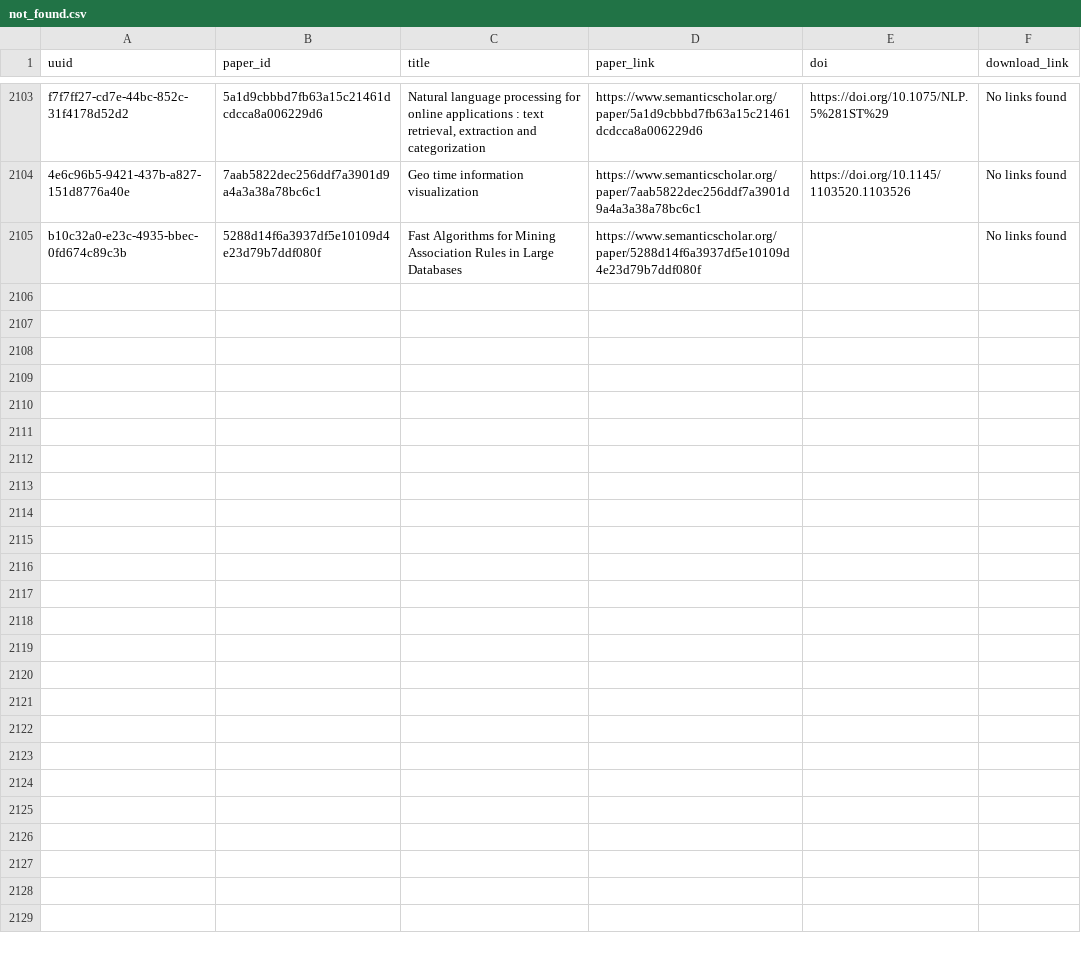
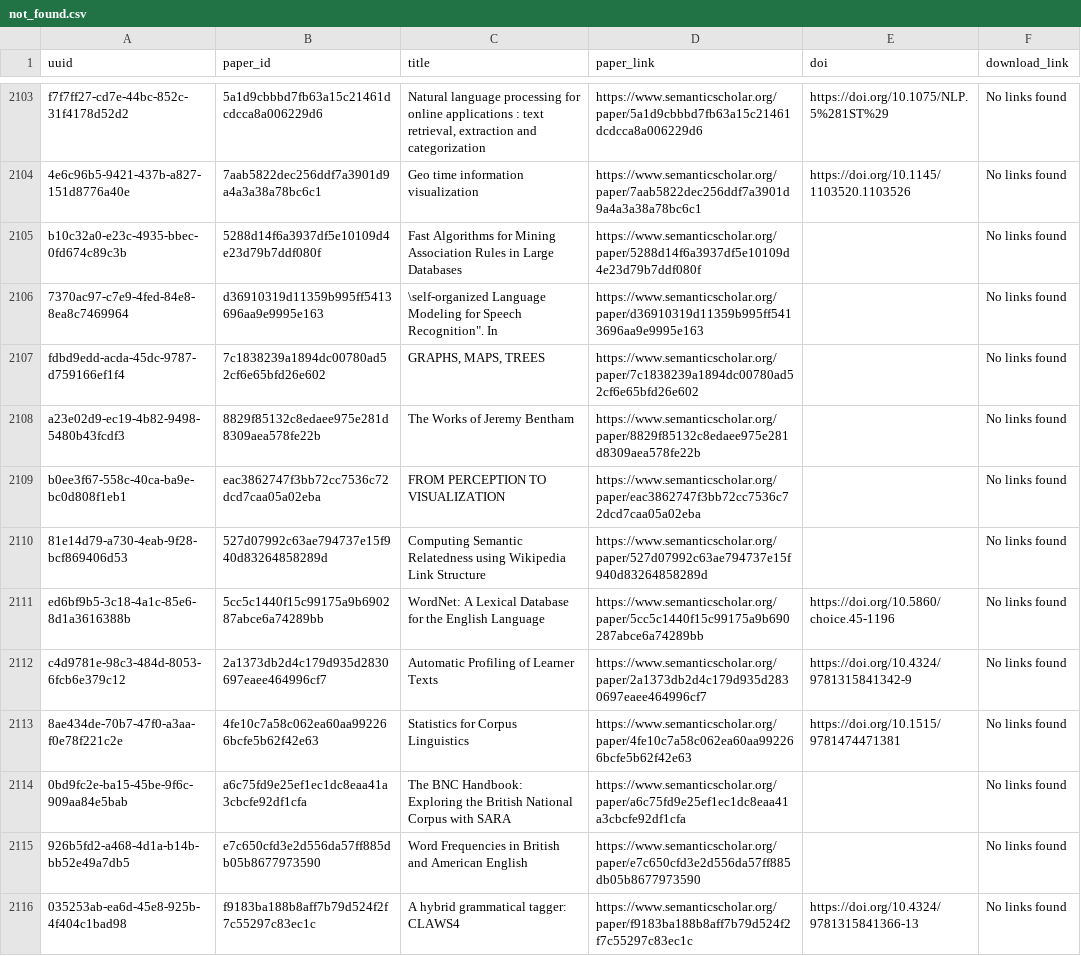
Before and after one commit to dev-SR/research-paper-downloader-pdf, a CSV file: data/info/not_found.csv, drawn as a sheet; only a part is shown, gaps mark what is left out.

```diff
--- a/data/info/not_found.csv
+++ b/data/info/not_found.csv
@@ -2105 +2105,12 @@ f7f7ff27-cd7e-44bc-852c-31f4178d52d2,5a1d9cbbbd7fb63a15c21461dcdcca8a006229d6,"N
 b10c32a0-e23c-4935-bbec-0fd674c89c3b,5288d14f6a3937df5e10109d4e23d79b7ddf080f,Fast Algorithms for Mining Association Rules in Large Databases,https://www.semanticscholar.org/paper/5288d14f6a3937df5e10109d4e23d79b7ddf080f,,No links found
+7370ac97-c7e9-4fed-84e8-8ea8c7469964,d36910319d11359b995ff5413696aa9e9995e163,"\self-organized Language Modeling for Speech Recognition"". In",https://www.semanticscholar.org/paper/d36910319d11359b995ff5413696aa9e9995e163,,No links found
+fdbd9edd-acda-45dc-9787-d759166ef1f4,7c1838239a1894dc00780ad52cf6e65bfd26e602,"GRAPHS, MAPS, TREES",https://www.semanticscholar.org/paper/7c1838239a1894dc00780ad52cf6e65bfd26e602,,No links found
+a23e02d9-ec19-4b82-9498-5480b43fcdf3,8829f85132c8edaee975e281d8309aea578fe22b,The Works of Jeremy Bentham,https://www.semanticscholar.org/paper/8829f85132c8edaee975e281d8309aea578fe22b,,No links found
+b0ee3f67-558c-40ca-ba9e-bc0d808f1eb1,eac3862747f3bb72cc7536c72dcd7caa05a02eba,FROM PERCEPTION TO VISUALIZATION,https://www.semanticscholar.org/paper/eac3862747f3bb72cc7536c72dcd7caa05a02eba,,No links found
+81e14d79-a730-4eab-9f28-bcf869406d53,527d07992c63ae794737e15f940d83264858289d,Computing Semantic Relatedness using Wikipedia Link Structure,https://www.semanticscholar.org/paper/527d07992c63ae794737e15f940d83264858289d,,No links found
+ed6bf9b5-3c18-4a1c-85e6-8d1a3616388b,5cc5c1440f15c99175a9b690287abce6a74289bb,WordNet: A Lexical Database for the English Language,https://www.semanticscholar.org/paper/5cc5c1440f15c99175a9b690287abce6a74289bb,https://doi.org/10.5860/choice.45-1196,No links found
+c4d9781e-98c3-484d-8053-6fcb6e379c12,2a1373db2d4c179d935d2830697eaee464996cf7,Automatic Profiling of Learner Texts,https://www.semanticscholar.org/paper/2a1373db2d4c179d935d2830697eaee464996cf7,https://doi.org/10.4324/9781315841342-9,No links found
+8ae434de-70b7-47f0-a3aa-f0e78f221c2e,4fe10c7a58c062ea60aa992266bcfe5b62f42e63,Statistics for Corpus Linguistics,https://www.semanticscholar.org/paper/4fe10c7a58c062ea60aa992266bcfe5b62f42e63,https://doi.org/10.1515/9781474471381,No links found
+0bd9fc2e-ba15-45be-9f6c-909aa84e5bab,a6c75fd9e25ef1ec1dc8eaa41a3cbcfe92df1cfa,The BNC Handbook: Exploring the British National Corpus with SARA,https://www.semanticscholar.org/paper/a6c75fd9e25ef1ec1dc8eaa41a3cbcfe92df1cfa,,No links found
+926b5fd2-a468-4d1a-b14b-bb52e49a7db5,e7c650cfd3e2d556da57ff885db05b8677973590,Word Frequencies in British and American English,https://www.semanticscholar.org/paper/e7c650cfd3e2d556da57ff885db05b8677973590,,No links found
+035253ab-ea6d-45e8-925b-4f404c1bad98,f9183ba188b8aff7b79d524f2f7c55297c83ec1c,A hybrid grammatical tagger: CLAWS4,https://www.semanticscholar.org/paper/f9183ba188b8aff7b79d524f2f7c55297c83ec1c,https://doi.org/10.4324/9781315841366-13,No links found
```
Also changed, not shown: data/info/errors.csv, 2 other files.
